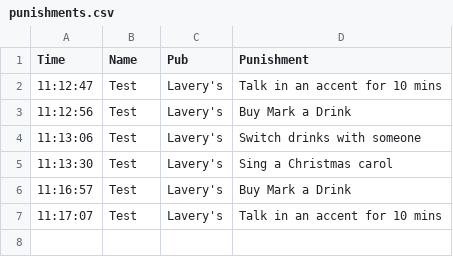
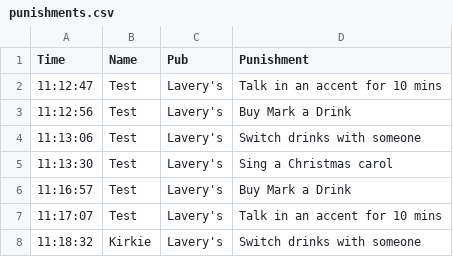
Before and after one commit to kirkpatrick8/pubcrawl, a CSV file: punishments.csv, drawn as a sheet; the diff names each change by its address in the sheet, - before the commit and + after, or states it on an @@ line.

Commit message:
Update punishments - 2024-11-18 11:18:33.873377

```diff
--- a/punishments.csv
+++ b/punishments.csv
+row 8: 11:18:32 | Kirkie | Lavery's | Switch drinks with someone
```
